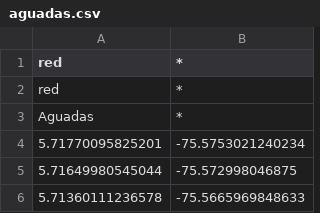
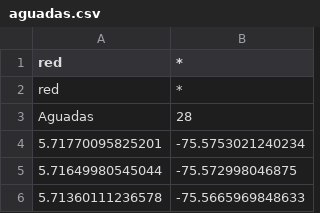
Before and after one commit to maurosc3ner/TerritorialSalud, a CSV file: coordenadasCsv/aguadas.csv, drawn as a sheet; only a part is shown.

```diff
--- a/coordenadasCsv/aguadas.csv
+++ b/coordenadasCsv/aguadas.csv
@@ -2,3 +2,3 @@
 "red",*
-"Aguadas",*
+"Aguadas",28
 5.71770095825201,-75.5753021240234
```
Also changed, not shown: coordenadasCsv/Anserma.csv, coordenadasCsv/Manizales.csv, 23 other files.
